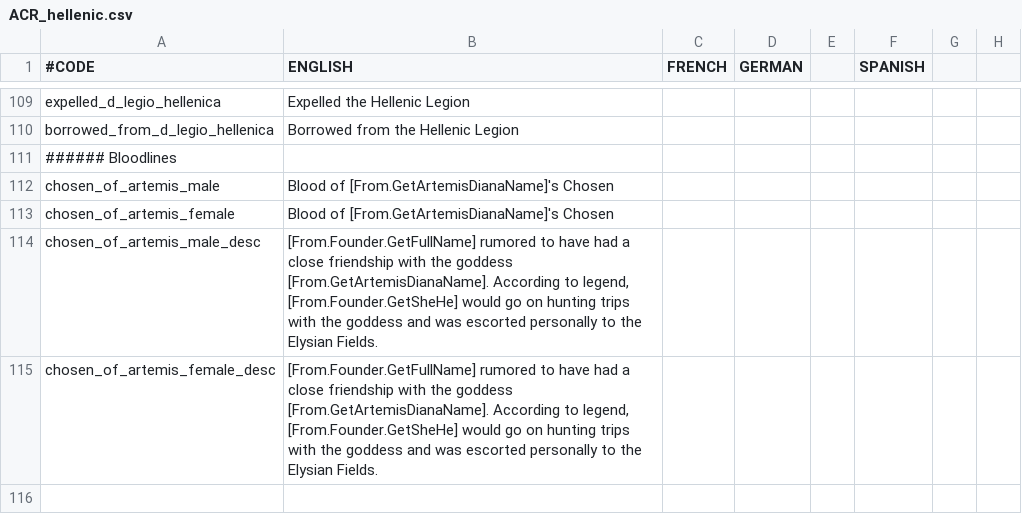
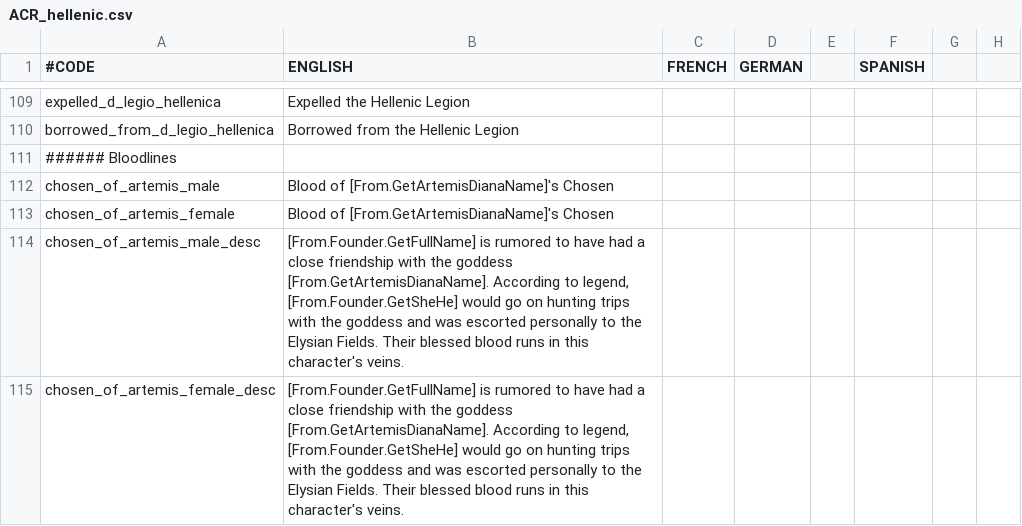
Before and after one commit to Superpat/ancientreligions, a CSV file: AncientReligions/localisation/ACR_hellenic.csv, drawn as a sheet; only a part is shown, gaps mark what is left out; the diff names each change by its address in the sheet, - before the commit and + after, or states it on an @@ line.

```diff
--- a/AncientReligions/localisation/ACR_hellenic.csv
+++ b/AncientReligions/localisation/ACR_hellenic.csv
-B114:B115 (ENGLISH): [From.Founder.GetFullName] rumored to have had a close friendship with the goddess [From.GetArtemisDianaName]. According to legend, [From.Founder.GetSheHe] would go on hunting trips with the goddess and was escorted personally to the Elysian Fields.
+B114:B115 (ENGLISH): [From.Founder.GetFullName] is rumored to have had a close friendship with the goddess [From.GetArtemisDianaName]. According to legend, [From.Founder.GetSheHe] would go on hunting trips with the goddess and was escorted personally to the Elysian Fields. Their blessed blood runs in this character's veins.
```
Also changed, not shown: AncientReligions/localisation/ACR_celtic.csv, AncientReligions/localisation/ACR_egyptian.csv, 11 other files.
